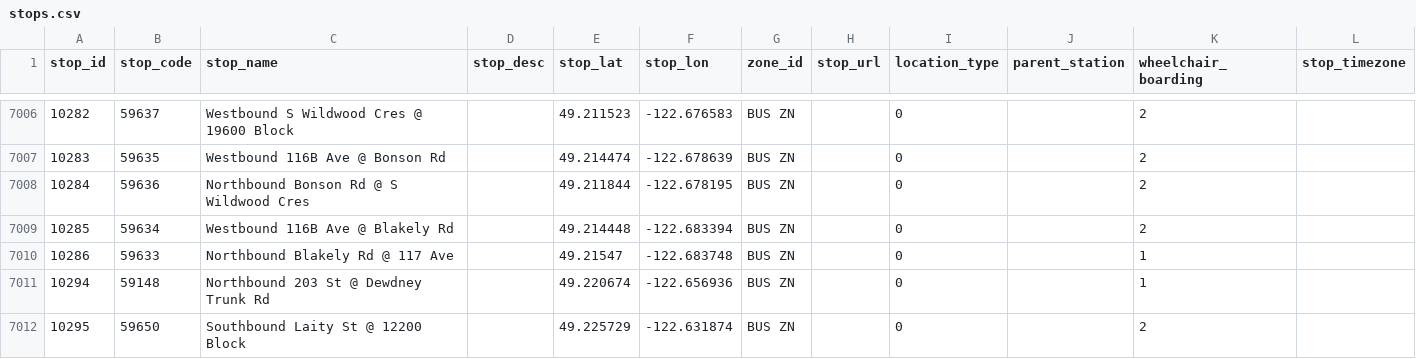
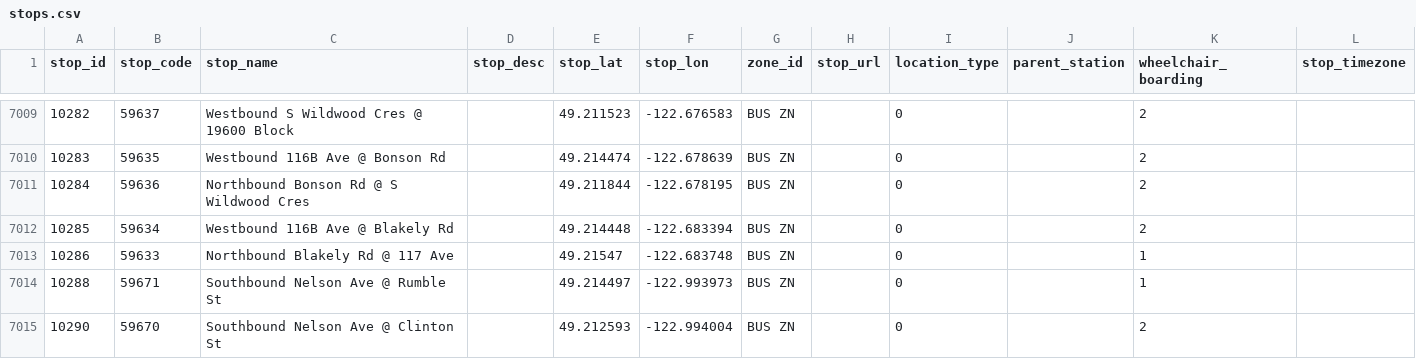
Before and after one commit to carsonyl/translink-derived-datasets, a CSV file: datasets/stops.csv, drawn as a sheet; only a part is shown, gaps mark what is left out; the shorter side is filled out with more unchanged rows; the diff covers the shown part only.

```diff
--- a/datasets/stops.csv
+++ b/datasets/stops.csv
@@ -7010 +7013,3 @@ stop_id,stop_code,stop_name,stop_desc,stop_lat,stop_lon,zone_id,stop_url,locatio
 10286,59633,Northbound Blakely Rd @ 117 Ave,,49.21547,-122.683748,BUS ZN,,0,,1,
+10288,59671,Southbound Nelson Ave @ Rumble St,,49.214497,-122.993973,BUS ZN,,0,,1,
+10290,59670,Southbound Nelson Ave @ Clinton St,,49.212593,-122.994004,BUS ZN,,0,,2,
```
Also changed, not shown: 9 added rows, 2 removed rows and 5 edited cells elsewhere in this file, 1 other file.
